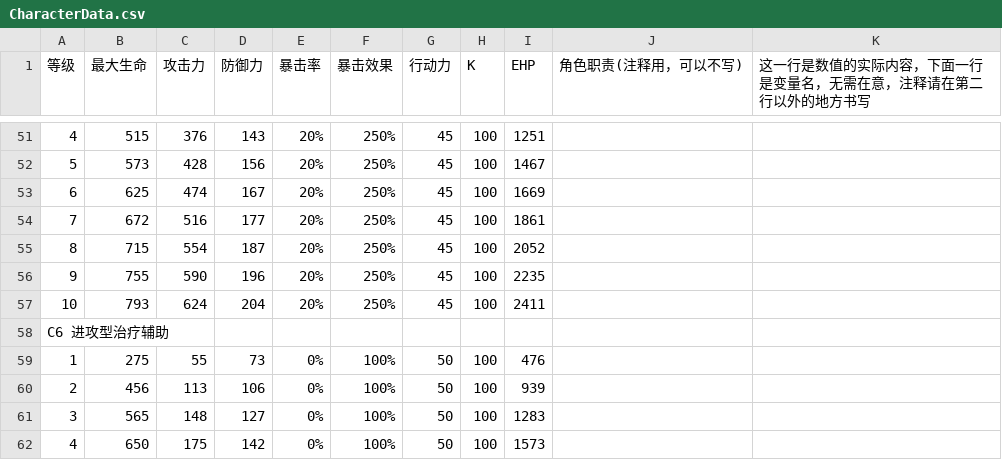
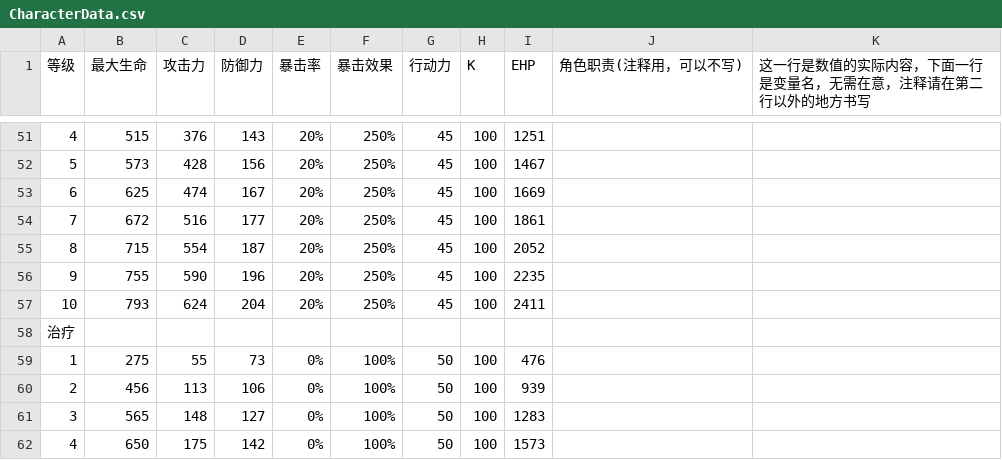
Before and after one commit to RyoBall/TurnChange, a CSV file: Assets/Data/CharacterData.csv, drawn as a sheet; only a part is shown, gaps mark what is left out; the diff covers the shown part only; the diff names each change by its address in the sheet, - before the commit and + after, or states it on an @@ line.

```diff
--- a/Assets/Data/CharacterData.csv
+++ b/Assets/Data/CharacterData.csv
-A58 (等级): C6 进攻型治疗辅助
+A58 (等级): 治疗
```
Also changed, not shown: 5 edited cells elsewhere in this file, Assets/Data/EnemyData.csv, 45 other files.
